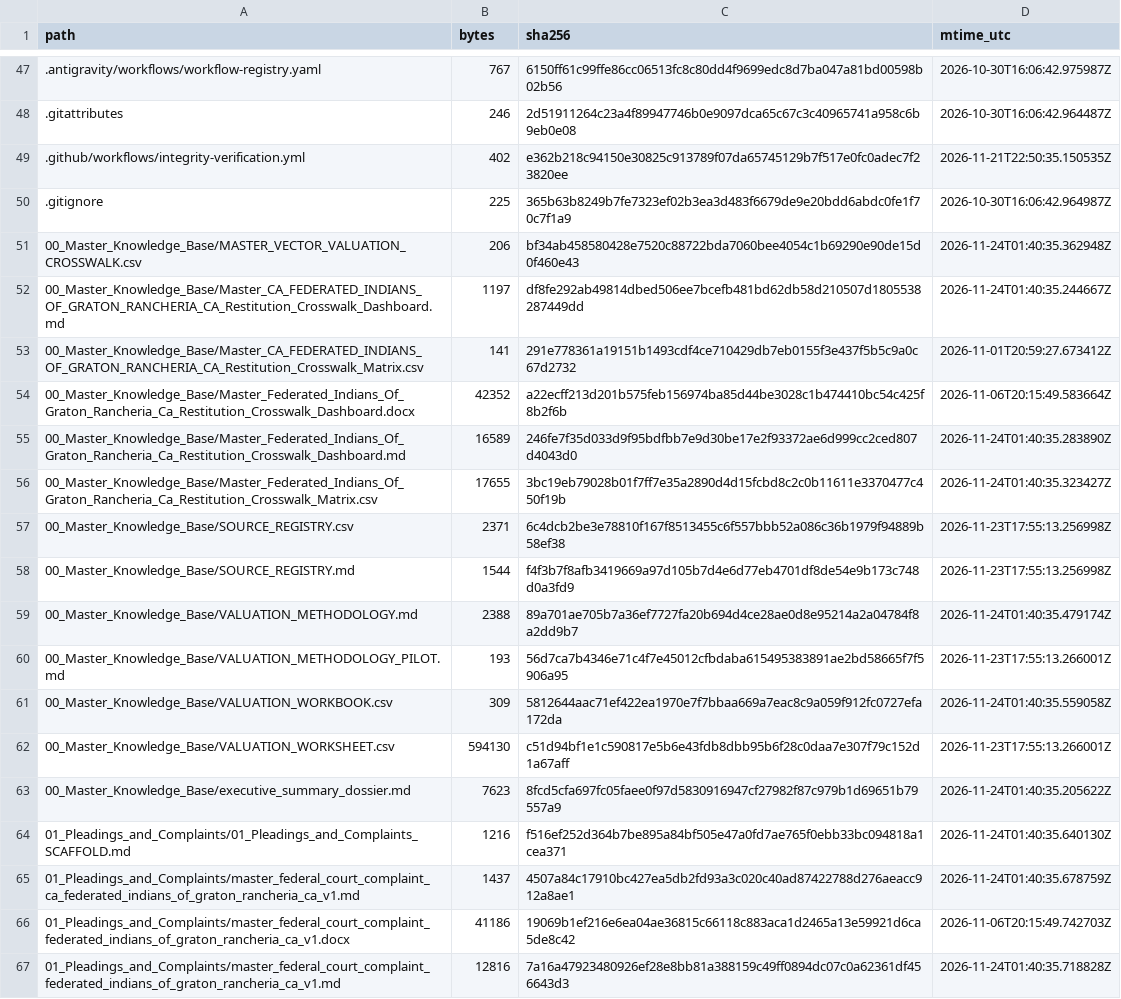
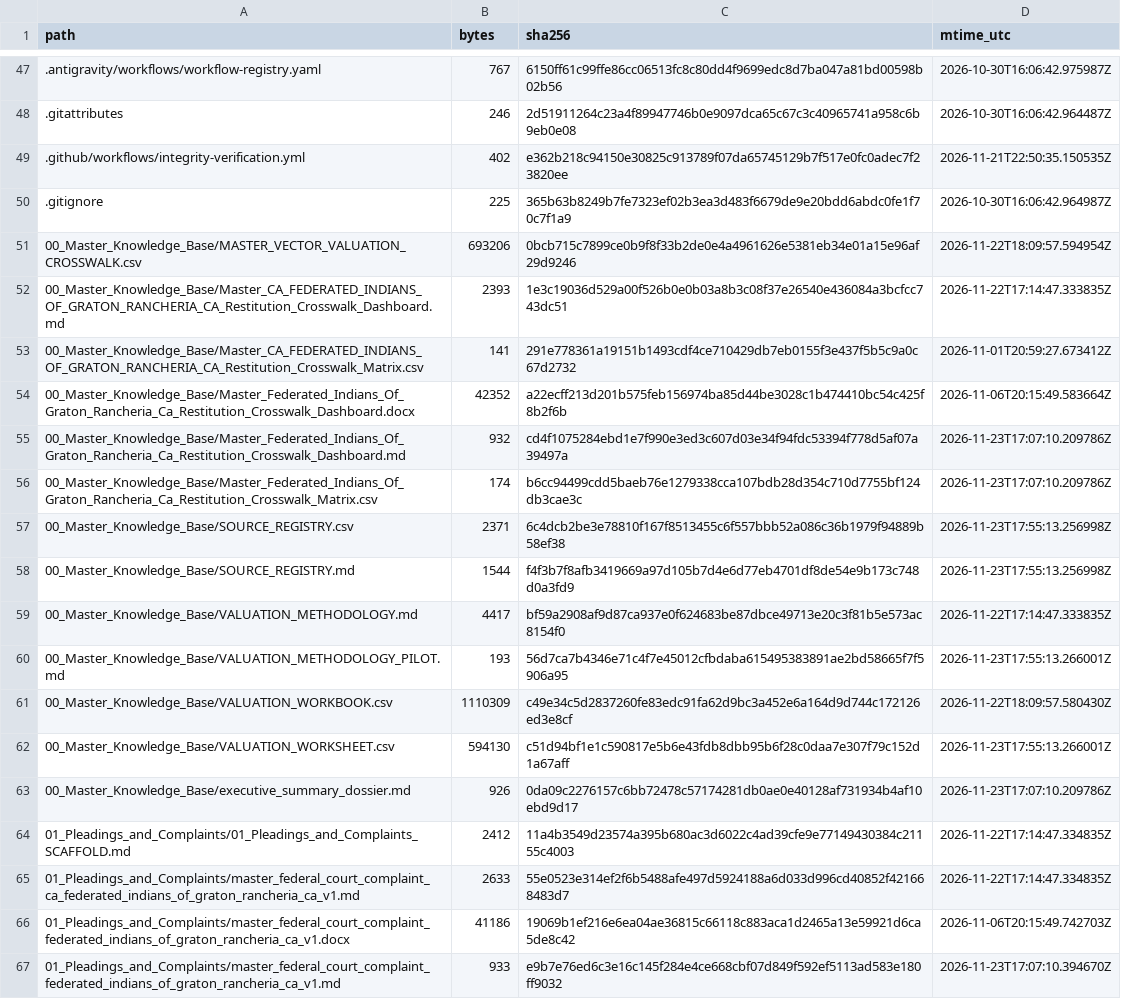
Before and after one commit to GlobalRestitutionAlliance/turtle-island-us-ca-federated-indians-of-graton-rancheria-ca-master-litigation, a CSV file: 99_Archives_and_Manifests/MANIFEST_SHA256.csv, drawn as a sheet; only a part is shown, gaps mark what is left out; the diff covers the shown part only.

```diff
--- a/99_Archives_and_Manifests/MANIFEST_SHA256.csv
+++ b/99_Archives_and_Manifests/MANIFEST_SHA256.csv
@@ -50,18 +50,18 @@ path,bytes,sha256,mtime_utc
 .gitignore,225,365b63b8249b7fe7323ef02b3ea3d483f6679de9e20bdd6abdc0fe1f70c7f1a9,2026-10-30T16:06:42.964987Z
-00_Master_Knowledge_Base/MASTER_VECTOR_VALUATION_CROSSWALK.csv,206,bf34ab458580428e7520c88722bda7060bee4054c1b69290e90de15d0f460e43,2026-11-24T01:40:35.362948Z
-00_Master_Knowledge_Base/Master_CA_FEDERATED_INDIANS_OF_GRATON_RANCHERIA_CA_Restitution_Crosswalk_Dashboard.md,1197,df8fe292ab49814dbed506ee7bcefb481bd62db58d210507d1805538287449dd,2026-11-24T01:40:35.244667Z
+00_Master_Knowledge_Base/MASTER_VECTOR_VALUATION_CROSSWALK.csv,693206,0bcb715c7899ce0b9f8f33b2de0e4a4961626e5381eb34e01a15e96af29d9246,2026-11-22T18:09:57.594954Z
+00_Master_Knowledge_Base/Master_CA_FEDERATED_INDIANS_OF_GRATON_RANCHERIA_CA_Restitution_Crosswalk_Dashboard.md,2393,1e3c19036d529a00f526b0e0b03a8b3c08f37e26540e436084a3bcfcc743dc51,2026-11-22T17:14:47.333835Z
 00_Master_Knowledge_Base/Master_CA_FEDERATED_INDIANS_OF_GRATON_RANCHERIA_CA_Restitution_Crosswalk_Matrix.csv,141,291e778361a19151b1493cdf4ce710429db7eb0155f3e437f5b5c9a0c67d2732,2026-11-01T20:59:27.673412Z
 00_Master_Knowledge_Base/Master_Federated_Indians_Of_Graton_Rancheria_Ca_Restitution_Crosswalk_Dashboard.docx,42352,a22ecff213d201b575feb156974ba85d44be3028c1b474410bc54c425f8b2f6b,2026-11-06T20:15:49.583664Z
-00_Master_Knowledge_Base/Master_Federated_Indians_Of_Graton_Rancheria_Ca_Restitution_Crosswalk_Dashboard.md,16589,246fe7f35d033d9f95bdfbb7e9d30be17e2f93372ae6d999cc2ced807d4043d0,2026-11-24T01:40:35.283890Z
-00_Master_Knowledge_Base/Master_Federated_Indians_Of_Graton_Rancheria_Ca_Restitution_Crosswalk_Matrix.csv,17655,3bc19eb79028b01f7ff7e35a2890d4d15fcbd8c2c0b11611e3370477c450f19b,2026-11-24T01:40:35.323427Z
+00_Master_Knowledge_Base/Master_Federated_Indians_Of_Graton_Rancheria_Ca_Restitution_Crosswalk_Dashboard.md,932,cd4f1075284ebd1e7f990e3ed3c607d03e34f94fdc53394f778d5af07a39497a,2026-11-23T17:07:10.209786Z
+00_Master_Knowledge_Base/Master_Federated_Indians_Of_Graton_Rancheria_Ca_Restitution_Crosswalk_Matrix.csv,174,b6cc94499cdd5baeb76e1279338cca107bdb28d354c710d7755bf124db3cae3c,2026-11-23T17:07:10.209786Z
 00_Master_Knowledge_Base/SOURCE_REGISTRY.csv,2371,6c4dcb2be3e78810f167f8513455c6f557bbb52a086c36b1979f94889b58ef38,2026-11-23T17:55:13.256998Z
 00_Master_Knowledge_Base/SOURCE_REGISTRY.md,1544,f4f3b7f8afb3419669a97d105b7d4e6d77eb4701df8de54e9b173c748d0a3fd9,2026-11-23T17:55:13.256998Z
-00_Master_Knowledge_Base/VALUATION_METHODOLOGY.md,2388,89a701ae705b7a36ef7727fa20b694d4ce28ae0d8e95214a2a04784f8a2dd9b7,2026-11-24T01:40:35.479174Z
+00_Master_Knowledge_Base/VALUATION_METHODOLOGY.md,4417,bf59a2908af9d87ca937e0f624683be87dbce49713e20c3f81b5e573ac8154f0,2026-11-22T17:14:47.333835Z
 00_Master_Knowledge_Base/VALUATION_METHODOLOGY_PILOT.md,193,56d7ca7b4346e71c4f7e45012cfbdaba615495383891ae2bd58665f7f5906a95,2026-11-23T17:55:13.266001Z
-00_Master_Knowledge_Base/VALUATION_WORKBOOK.csv,309,5812644aac71ef422ea1970e7f7bbaa669a7eac8c9a059f912fc0727efa172da,2026-11-24T01:40:35.559058Z
+00_Master_Knowledge_Base/VALUATION_WORKBOOK.csv,1110309,c49e34c5d2837260fe83edc91fa62d9bc3a452e6a164d9d744c172126ed3e8cf,2026-11-22T18:09:57.580430Z
 00_Master_Knowledge_Base/VALUATION_WORKSHEET.csv,594130,c51d94bf1e1c590817e5b6e43fdb8dbb95b6f28c0daa7e307f79c152d1a67aff,2026-11-23T17:55:13.266001Z
-00_Master_Knowledge_Base/executive_summary_dossier.md,7623,8fcd5cfa697fc05faee0f97d5830916947cf27982f87c979b1d69651b79557a9,2026-11-24T01:40:35.205622Z
-01_Pleadings_and_Complaints/01_Pleadings_and_Complaints_SCAFFOLD.md,1216,f516ef252d364b7be895a84bf505e47a0fd7ae765f0ebb33bc094818a1cea371,2026-11-24T01:40:35.640130Z
-01_Pleadings_and_Complaints/master_federal_court_complaint_ca_federated_indians_of_graton_rancheria_ca_v1.md,1437,4507a84c17910bc427ea5db2fd93a3c020c40ad87422788d276aeacc912a8ae1,2026-11-24T01:40:35.678759Z
+00_Master_Knowledge_Base/executive_summary_dossier.md,926,0da09c2276157c6bb72478c57174281db0ae0e40128af731934b4af10ebd9d17,2026-11-23T17:07:10.209786Z
+01_Pleadings_and_Complaints/01_Pleadings_and_Complaints_SCAFFOLD.md,2412,11a4b3549d23574a395b680ac3d6022c4ad39cfe9e77149430384c21155c4003,2026-11-22T17:14:47.334835Z
+01_Pleadings_and_Complaints/master_federal_court_complaint_ca_federated_indians_of_graton_rancheria_ca_v1.md,2633,55e0523e314ef2f6b5488afe497d5924188a6d033d996cd40852f421668483d7,2026-11-22T17:14:47.334835Z
 01_Pleadings_and_Complaints/master_federal_court_complaint_federated_indians_of_graton_rancheria_ca_v1.docx,41186,19069b1ef216e6ea04ae36815c66118c883aca1d2465a13e59921d6ca5de8c42,2026-11-06T20:15:49.742703Z
-01_Pleadings_and_Complaints/master_federal_court_complaint_federated_indians_of_graton_rancheria_ca_v1.md,12816,7a16a47923480926ef28e8bb81a388159c49ff0894dc07c0a62361df456643d3,2026-11-24T01:40:35.718828Z
+01_Pleadings_and_Complaints/master_federal_court_complaint_federated_indians_of_graton_rancheria_ca_v1.md,933,e9b7e76ed6c3e16c145f284e4ce668cbf07d849f592ef5113ad583e180ff9032,2026-11-23T17:07:10.394670Z
```
Also changed, not shown: 80 edited cells elsewhere in this file, 37 other files.
